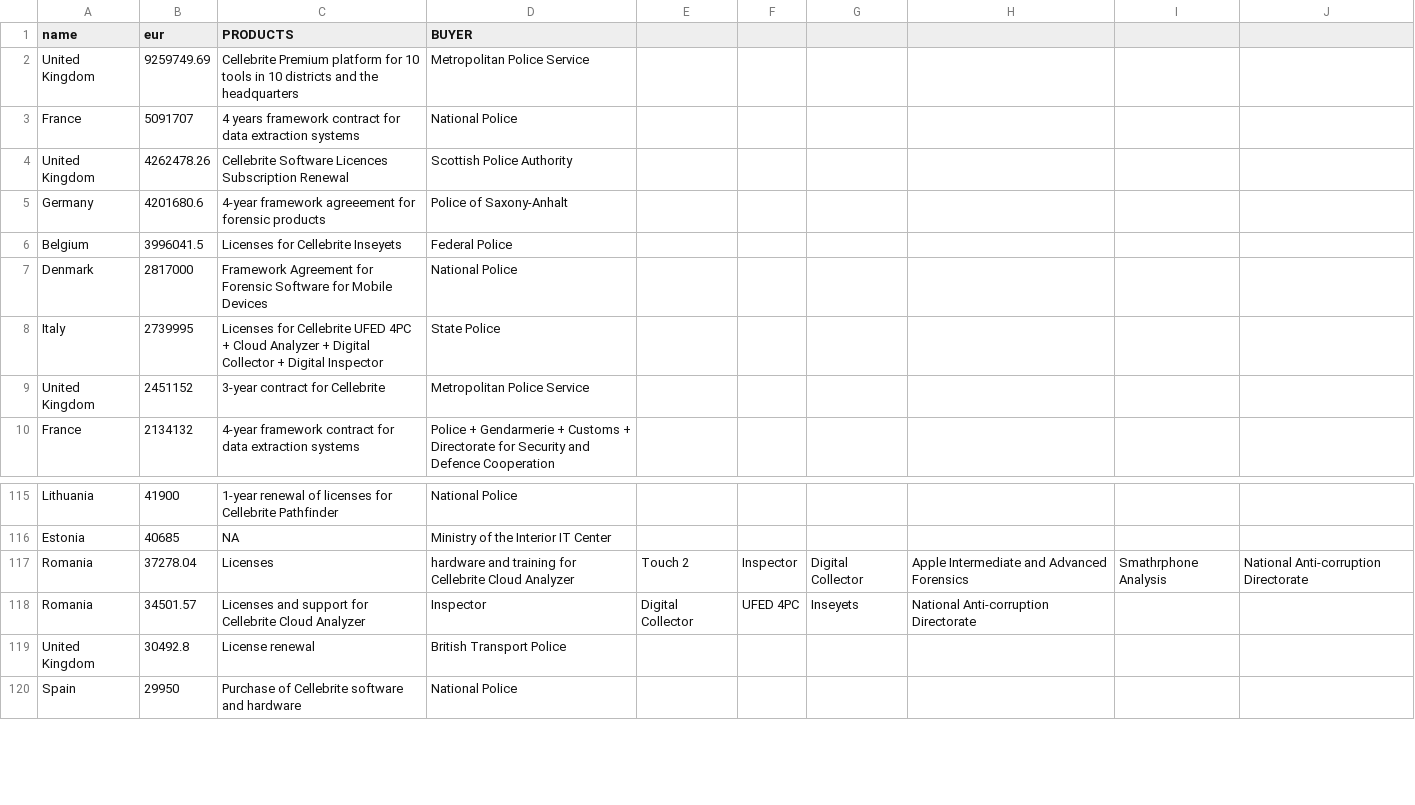
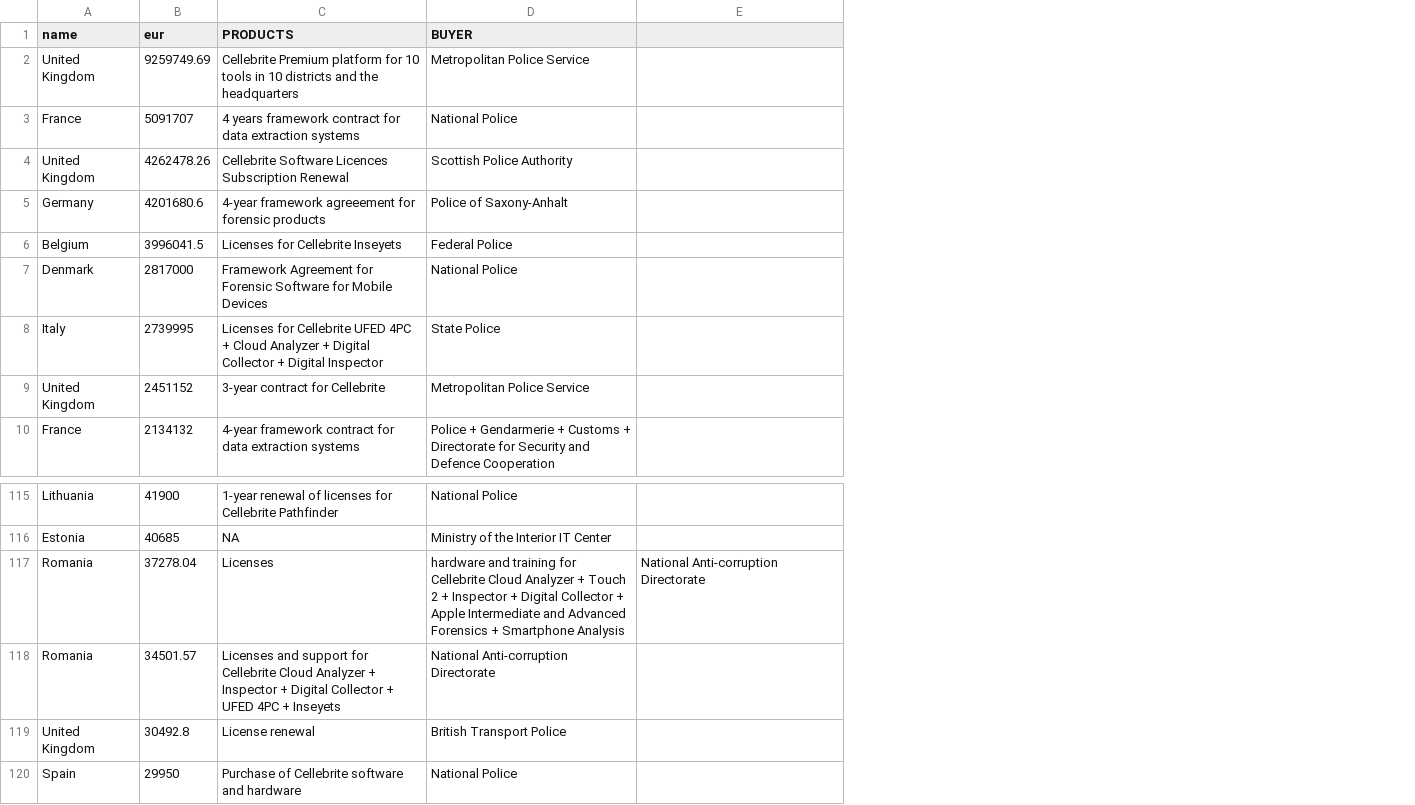
Before and after one commit to statewatch/embeds, a CSV file: cellebrite/contracts.csv, drawn as a sheet; only a part is shown, gaps mark what is left out; removed rows and columns are numbered as before the commit, all else as after; the diff names each change by its address in the sheet, - before the commit and + after, or states it on an @@ line.

Commit message:
Refine Romania license entries in contracts.csv
Updated license descriptions for Romania in contracts.csv.

```diff
--- a/cellebrite/contracts.csv
+++ b/cellebrite/contracts.csv
-column E, rows 117-118: Touch 2 | Digital Collector
-column F, rows 117-118: Inspector | UFED 4PC
-column G, rows 117-118: Digital Collector | Inseyets
-column I, row 117: Smathrphone Analysis
-column J, row 117: National Anti-corruption Directorate
-D117 (BUYER): …Cloud Analyzer
+D117 (BUYER): …Cloud Analyzer + Touch 2 + Inspector + Digital Collector + Apple Intermediate and Advanced Forensics + Smartphone Analysis
-E117: Apple Intermediate and Advanced Forensics
+E117: National Anti-corruption Directorate
-C118 (PRODUCTS): …Cloud Analyzer
+C118 (PRODUCTS): …Cloud Analyzer + Inspector + Digital Collector + UFED 4PC + Inseyets
-D118 (BUYER): Inspector
+D118 (BUYER): National Anti-corruption Directorate
-E118: National Anti-corruption Directorate
+E118: (empty)
```
